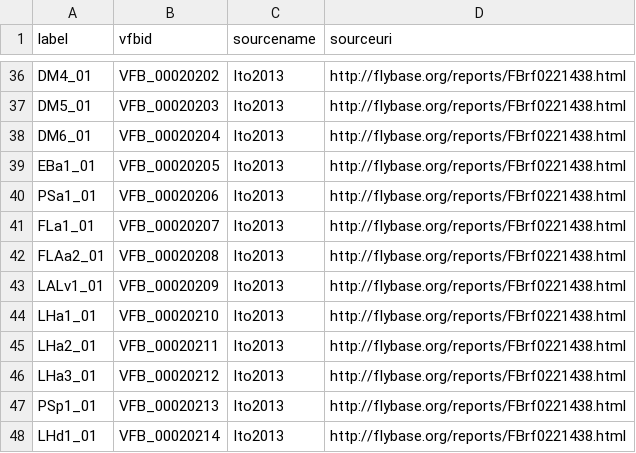
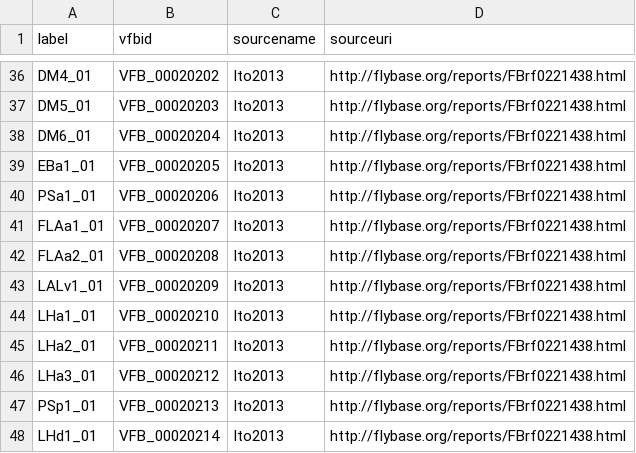
Before and after one commit to VirtualFlyBrain/StackLoader, a TSV file: history/Ito2013LinkData.tsv, drawn as a sheet; only a part is shown, gaps mark what is left out.

Commit message:
Correcting typo

```diff
--- a/history/Ito2013LinkData.tsv
+++ b/history/Ito2013LinkData.tsv
@@ -40,3 +40,3 @@ EBa1_01	VFB_00020205	Ito2013	http://flybase.org/reports/FBrf0221438.html
 PSa1_01	VFB_00020206	Ito2013	http://flybase.org/reports/FBrf0221438.html
-FLa1_01	VFB_00020207	Ito2013	http://flybase.org/reports/FBrf0221438.html
+FLAa1_01	VFB_00020207	Ito2013	http://flybase.org/reports/FBrf0221438.html
 FLAa2_01	VFB_00020208	Ito2013	http://flybase.org/reports/FBrf0221438.html
```
